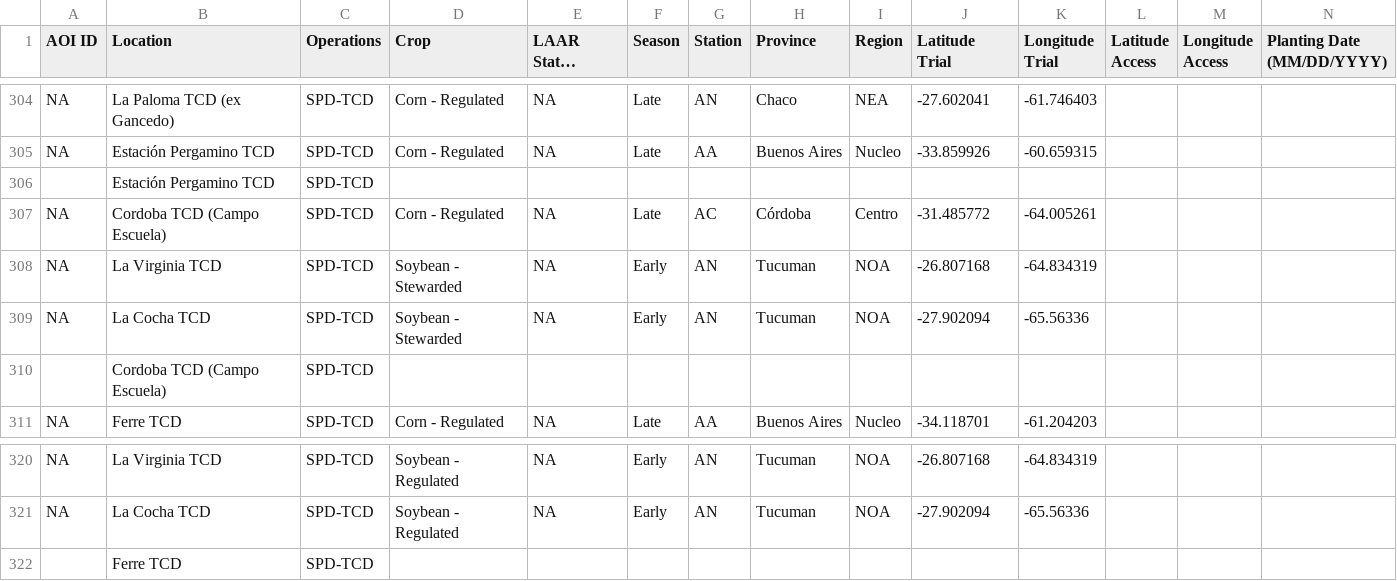
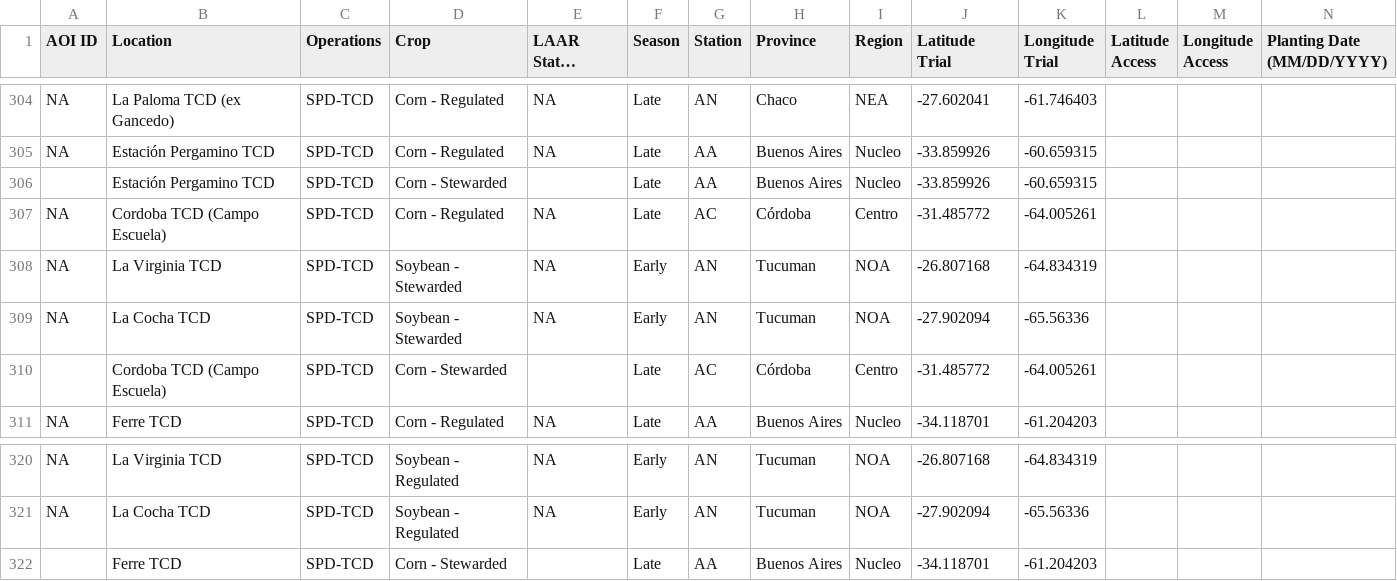
Before and after one commit to LAAR-TESTING-AR/field-trial-master-platform, a CSV file: Sitios_test.csv, drawn as a sheet; only a part is shown, gaps mark what is left out; long unchanged cells end in …; removed rows and columns are numbered as before the commit, all else as after; rows hold the shown columns only; the diff names each change by its address in the sheet, - before the commit and + after, or states it on an @@ line.

Commit message:
Actualizacion automatica de Sitios.csv desde SharePoint

```diff
--- a/Sitios_test.csv
+++ b/Sitios_test.csv
-row 306:  | Estación Pergamino TCD | SPD-TCD
+row 306:  | Estación Pergamino TCD | SPD-TCD | Corn - Stewarded |  | Late | AA | Buenos Aires | Nucleo | -33.859926 | -60.659315
-row 310:  | Cordoba TCD (Campo Escuela) | SPD-TCD
+row 310:  | Cordoba TCD (Campo Escuela) | SPD-TCD | Corn - Stewarded |  | Late | AC | Córdoba | Centro | -31.485772 | -64.005261
-row 322:  | Ferre TCD | SPD-TCD
+row 322:  | Ferre TCD | SPD-TCD | Corn - Stewarded |  | Late | AA | Buenos Aires | Nucleo | -34.118701 | -61.204203
```
